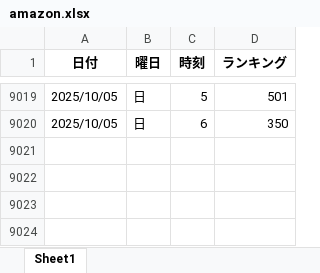
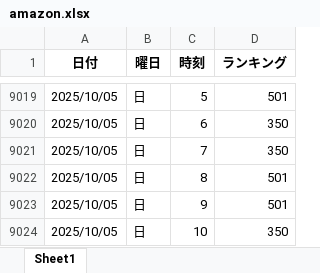
Before and after one commit to o25042124-boop/nibannkeiei-podcast-ranking-viewer, an Excel workbook: excel/amazon.xlsx, sheet Sheet1, drawn as a sheet; only a part is shown, gaps mark what is left out; values as stored, in another font and other column widths than the file's, no borders; the diff names each change by its address in the sheet, - before the commit and + after, or states it on an @@ line.

```diff
--- a/excel/amazon.xlsx (sheet Sheet1)
+++ b/excel/amazon.xlsx (sheet Sheet1)
+row 9021: 2025/10/05 | 日 | 7 | 350
+row 9022: 2025/10/05 | 日 | 8 | 501
+row 9023: 2025/10/05 | 日 | 9 | 501
+row 9024: 2025/10/05 | 日 | 10 | 350
```
Also changed, not shown: excel/apple1.xlsx, excel/apple2.xlsx, 12 other files.
